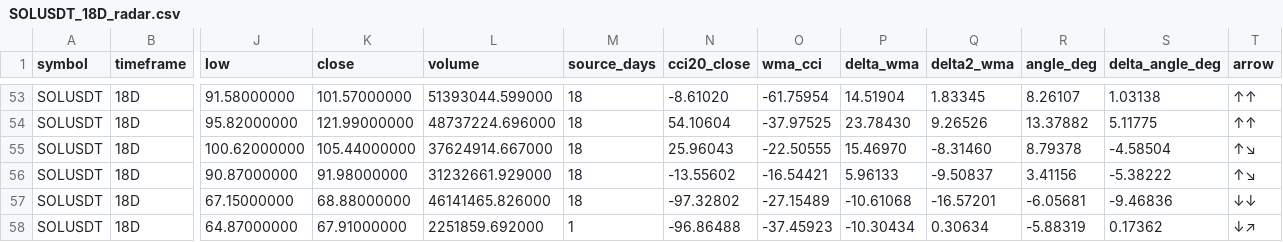
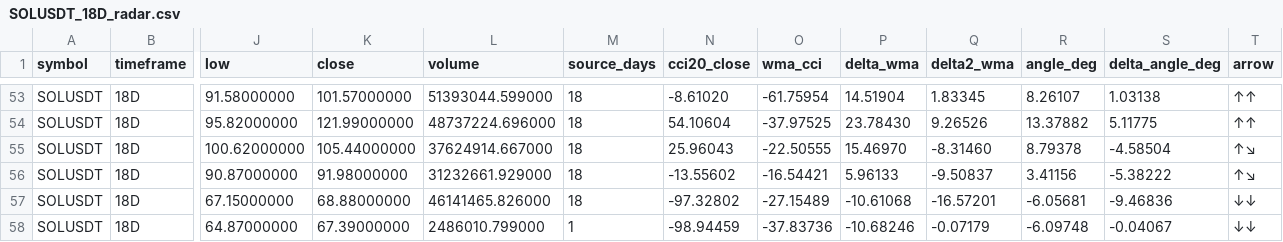
Before and after one commit to imthequin2811-gif/radar-pisau-jatuh, a CSV file: data/radar/SOLUSDT_18D_radar.csv, drawn as a sheet; only a part is shown, gaps mark what is left out; the diff names each change by its address in the sheet, - before the commit and + after, or states it on an @@ line.

```diff
--- a/data/radar/SOLUSDT_18D_radar.csv
+++ b/data/radar/SOLUSDT_18D_radar.csv
-K58 (close): 67.91000000
+K58 (close): 67.39000000
-L58 (volume): 2251859.692000
+L58 (volume): 2486010.799000
-N58 (cci20_close): -96.86488
+N58 (cci20_close): -98.94459
-O58 (wma_cci): -37.45923
+O58 (wma_cci): -37.83736
-P58 (delta_wma): -10.30434
+P58 (delta_wma): -10.68246
-Q58 (delta2_wma): 0.30634
+Q58 (delta2_wma): -0.07179
-R58 (angle_deg): -5.88319
+R58 (angle_deg): -6.09748
-S58 (delta_angle_deg): 0.17362
+S58 (delta_angle_deg): -0.04067
-T58 (arrow): ↓↗
+T58 (arrow): ↓↓
```
Also changed, not shown: data/binance/BNBUSDT_1D_source.csv, data/binance/BTCUSDT_1D_source.csv, 18 other files.
